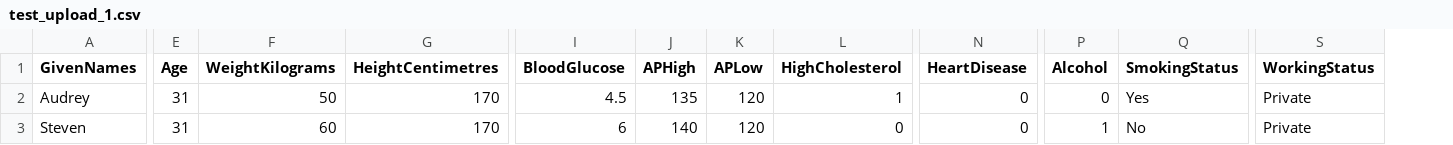
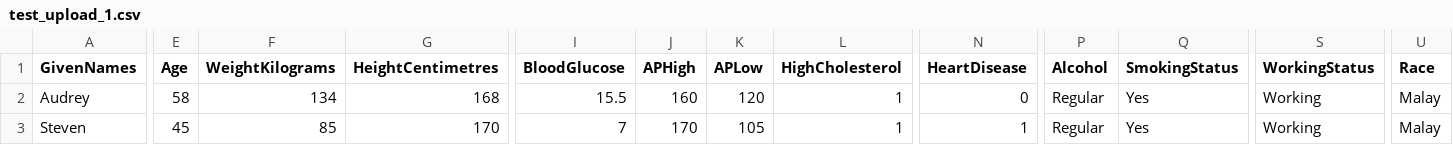
Before and after one commit to A-Axisa/Smart-Health-Predictive, a CSV file: sample/test_upload_1.csv, drawn as a sheet; only a part is shown, gaps mark what is left out; the diff names each change by its address in the sheet, - before the commit and + after, or states it on an @@ line.

Commit message:
Update working status map in report template and add new sample csv

```diff
--- a/sample/test_upload_1.csv
+++ b/sample/test_upload_1.csv
+column U (Race), rows 2-3: Malay | Malay
-E2 (Age): 31
+E2 (Age): 58
-F2 (WeightKilograms): 50
+F2 (WeightKilograms): 134
-G2 (HeightCentimetres): 170
+G2 (HeightCentimetres): 168
-I2 (BloodGlucose): 4.5
+I2 (BloodGlucose): 15.5
-J2 (APHigh): 135
+J2 (APHigh): 160
-P2 (Alcohol): 0
+P2 (Alcohol): Regular
-S2:S3 (WorkingStatus): Private
+S2:S3 (WorkingStatus): Working
-E3 (Age): 31
+E3 (Age): 45
-F3 (WeightKilograms): 60
+F3 (WeightKilograms): 85
-I3 (BloodGlucose): 6
+I3 (BloodGlucose): 7
-J3 (APHigh): 140
+J3 (APHigh): 170
-K3 (APLow): 120
+K3 (APLow): 105
-L3 (HighCholesterol): 0
+L3 (HighCholesterol): 1
-N3 (HeartDisease): 0
+N3 (HeartDisease): 1
-P3 (Alcohol): 1
+P3 (Alcohol): Regular
-Q3 (SmokingStatus): No
+Q3 (SmokingStatus): Yes
```
Also changed, not shown: 1 other file.
